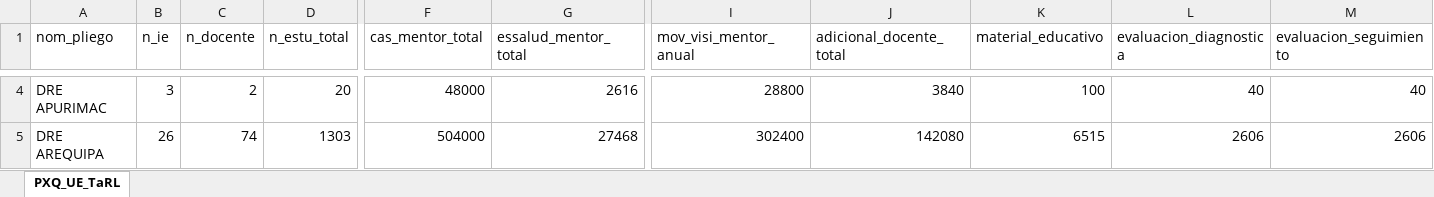
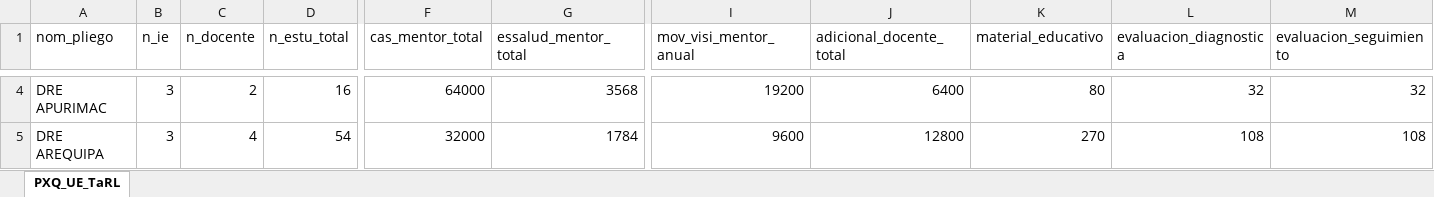
Before and after one commit to cesar-mora/proy02_intervencion_remedial, an Excel workbook: output/PxQ_UE_TaRL.xlsx, sheet PXQ_UE_TaRL, drawn as a sheet; only a part is shown, gaps mark what is left out; values as stored, in another font and other column widths than the file's, no borders; the diff covers the shown part only; the diff names each change by its address in the sheet, - before the commit and + after, or states it on an @@ line.

```diff
--- a/output/PxQ_UE_TaRL.xlsx (sheet PXQ_UE_TaRL)
+++ b/output/PxQ_UE_TaRL.xlsx (sheet PXQ_UE_TaRL)
-D4 (n_estu_total): 20
+D4 (n_estu_total): 16
-F4 (cas_mentor_total): 48000
+F4 (cas_mentor_total): 64000
-G4 (essalud_mentor_total): 2616
+G4 (essalud_mentor_total): 3568
-I4 (mov_visi_mentor_anual): 28800
+I4 (mov_visi_mentor_anual): 19200
-J4 (adicional_docente_total): 3840
+J4 (adicional_docente_total): 6400
-K4 (material_educativo): 100
+K4 (material_educativo): 80
-L4 (evaluacion_diagnostica): 40
+L4 (evaluacion_diagnostica): 32
-M4 (evaluacion_seguimiento): 40
+M4 (evaluacion_seguimiento): 32
-B5 (n_ie): 26
+B5 (n_ie): 3
-C5 (n_docente): 74
+C5 (n_docente): 4
-D5 (n_estu_total): 1303
+D5 (n_estu_total): 54
-F5 (cas_mentor_total): 504000
+F5 (cas_mentor_total): 32000
-G5 (essalud_mentor_total): 27468
+G5 (essalud_mentor_total): 1784
-I5 (mov_visi_mentor_anual): 302400
+I5 (mov_visi_mentor_anual): 9600
-J5 (adicional_docente_total): 142080
+J5 (adicional_docente_total): 12800
-K5 (material_educativo): 6515
+K5 (material_educativo): 270
-L5 (evaluacion_diagnostica): 2606
+L5 (evaluacion_diagnostica): 108
-M5 (evaluacion_seguimiento): 2606
+M5 (evaluacion_seguimiento): 108
```
Also changed, not shown: 2 removed rows and 312 edited cells elsewhere in this sheet, output/PxQ_DREUGEL_TaRL.xlsx, output/tabla_resumen_1.xlsx, 14 other files.
